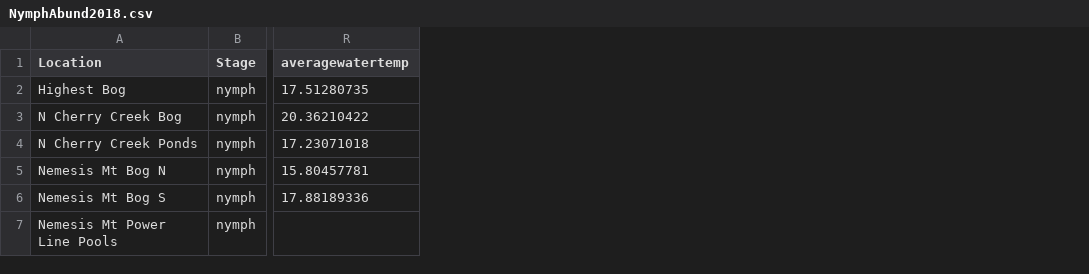
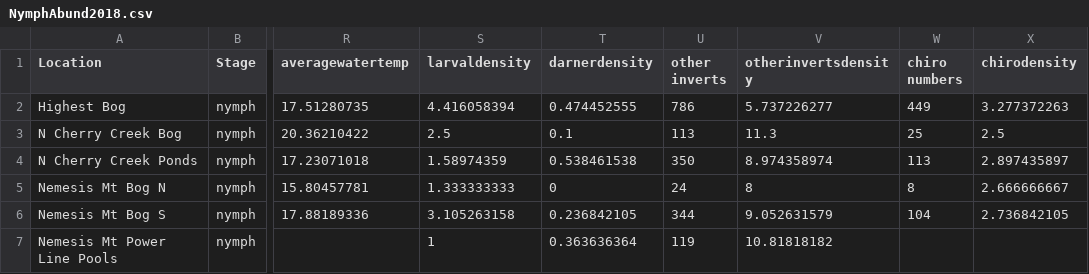
Before and after one commit to bpliberto/caphistory, a CSV file: NymphAbund2018.csv, drawn as a sheet; only a part is shown, gaps mark what is left out; the diff names each change by its address in the sheet, - before the commit and + after, or states it on an @@ line.

```diff
--- a/NymphAbund2018.csv
+++ b/NymphAbund2018.csv
+column S (larvaldensity), rows 2-7: 4.416058394 | 2.5 | 1.58974359 | 1.333333333 | 3.105263158 | 1
+column T (darnerdensity), rows 2-7: 0.474452555 | 0.1 | 0.538461538 | 0 | 0.236842105 | 0.363636364
+column U (other inverts), rows 2-7: 786 | 113 | 350 | 24 | 344 | 119
+column V (otherinvertsdensity), rows 2-7: 5.737226277 | 11.3 | 8.974358974 | 8 | 9.052631579 | 10.81818182
+column W (chiro numbers), rows 2-6: 449 | 25 | 113 | 8 | 104
+column X (chirodensity), rows 2-6: 3.277372263 | 2.5 | 2.897435897 | 2.666666667 | 2.736842105
```
Also changed, not shown: 1 other file.
